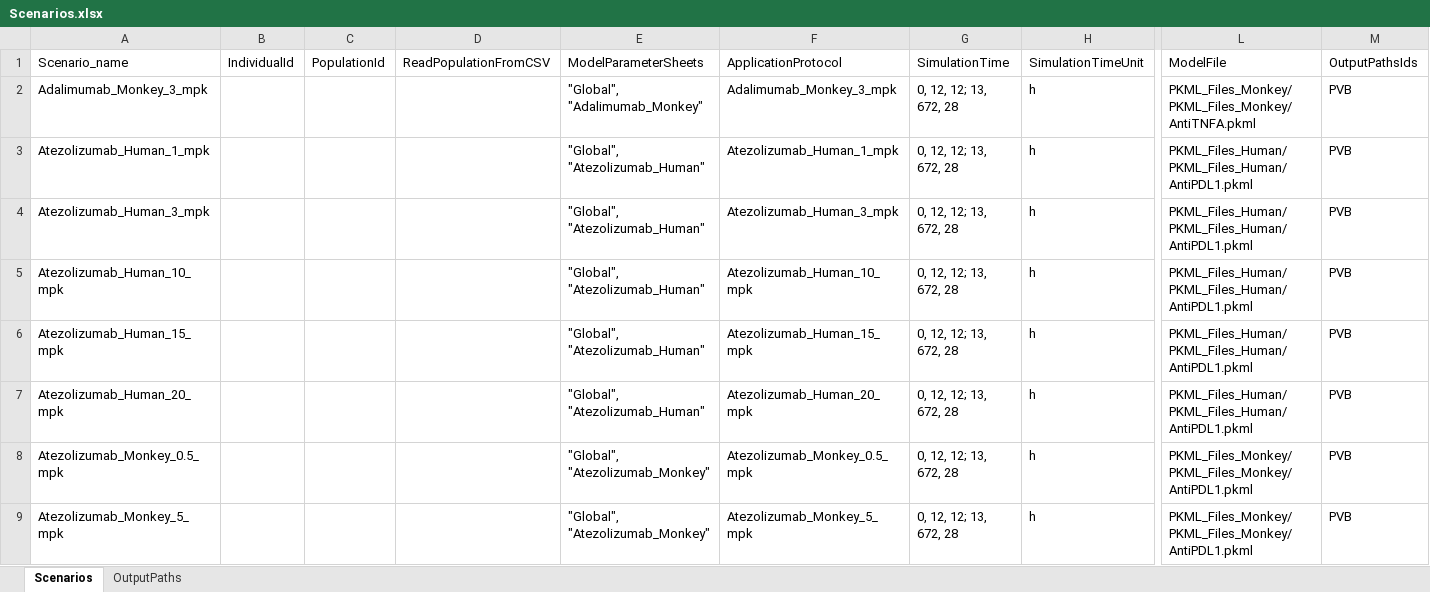
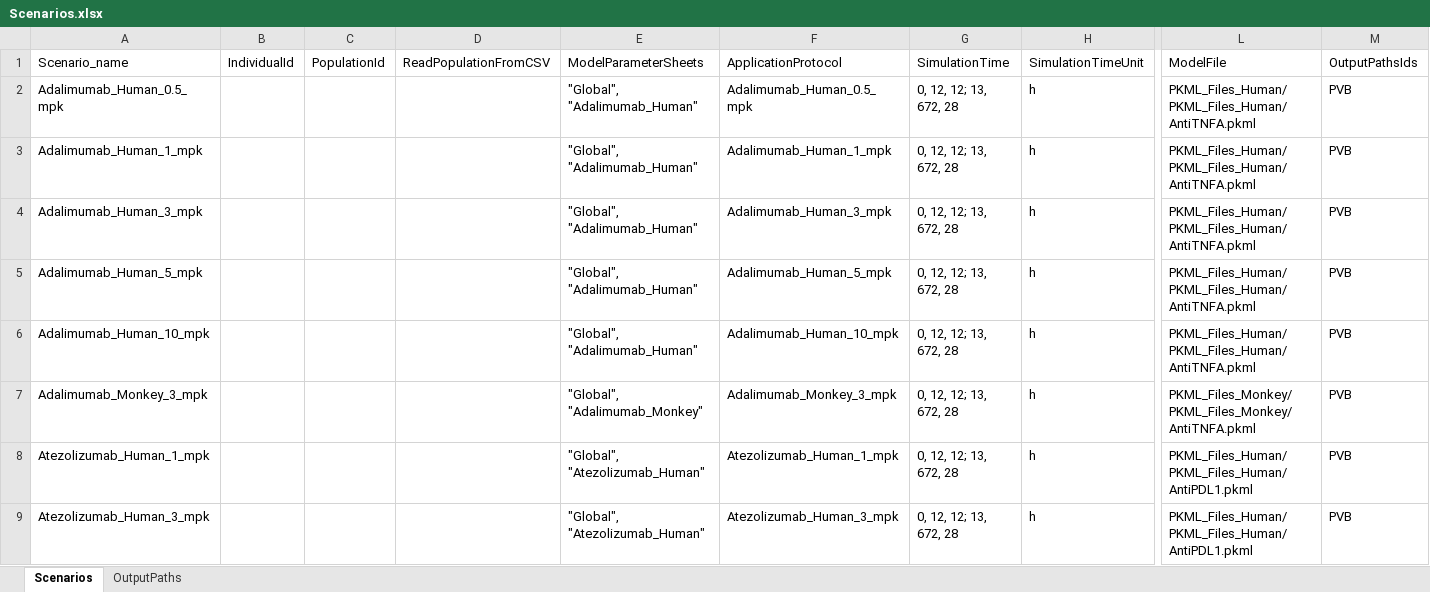
Before and after one commit to namlink-org/APriori_PBPK_mAb, an Excel workbook: Test2/03_Apriori/V2/Configurations/Scenarios.xlsx, sheet Scenarios, drawn as a sheet; only a part is shown, gaps mark what is left out; the shorter side is filled out with more unchanged rows; values as stored, in another font and other column widths than the file's, no borders; rows hold the shown columns only; the diff names each change by its address in the sheet, - before the commit and + after, or states it on an @@ line.

```diff
--- a/Test2/03_Apriori/V2/Configurations/Scenarios.xlsx (sheet Scenarios)
+++ b/Test2/03_Apriori/V2/Configurations/Scenarios.xlsx (sheet Scenarios)
+row 2: Adalimumab_Human_0.5_mpk |  |  |  | "Global", "Adalimumab_Human" | Adalimumab_Human_0.5_mpk | 0, 12, 12; 13, 672, 28 | h | PKML_Files_Human/PKML_Files_Human/AntiTNFA.pkml | PVB
+row 3: Adalimumab_Human_1_mpk |  |  |  | "Global", "Adalimumab_Human" | Adalimumab_Human_1_mpk | 0, 12, 12; 13, 672, 28 | h | PKML_Files_Human/PKML_Files_Human/AntiTNFA.pkml | PVB
+row 4: Adalimumab_Human_3_mpk |  |  |  | "Global", "Adalimumab_Human" | Adalimumab_Human_3_mpk | 0, 12, 12; 13, 672, 28 | h | PKML_Files_Human/PKML_Files_Human/AntiTNFA.pkml | PVB
+row 5: Adalimumab_Human_5_mpk |  |  |  | "Global", "Adalimumab_Human" | Adalimumab_Human_5_mpk | 0, 12, 12; 13, 672, 28 | h | PKML_Files_Human/PKML_Files_Human/AntiTNFA.pkml | PVB
+row 6: Adalimumab_Human_10_mpk |  |  |  | "Global", "Adalimumab_Human" | Adalimumab_Human_10_mpk | 0, 12, 12; 13, 672, 28 | h | PKML_Files_Human/PKML_Files_Human/AntiTNFA.pkml | PVB
```
Also changed, not shown: Test2/03_Apriori/V2/Configurations/Applications.xlsx, Test2/03_Apriori/V2/Configurations/ModelParameters.xlsx, 50 other files.
